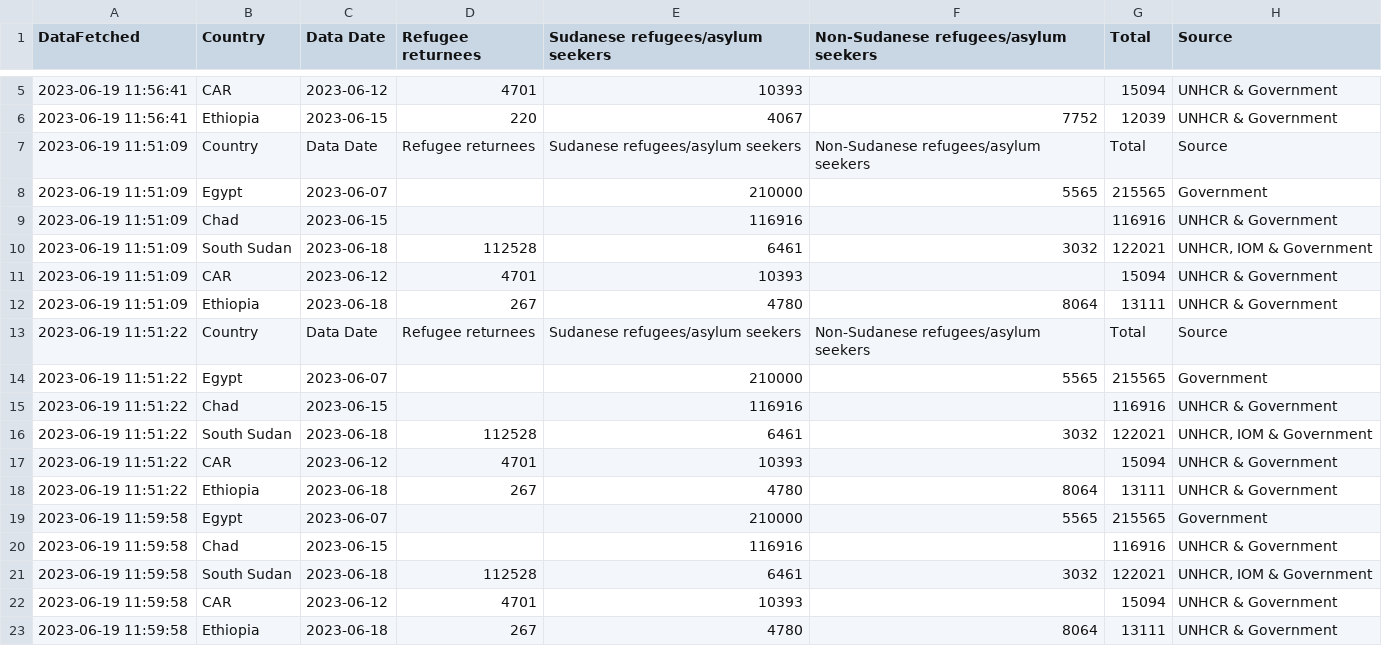
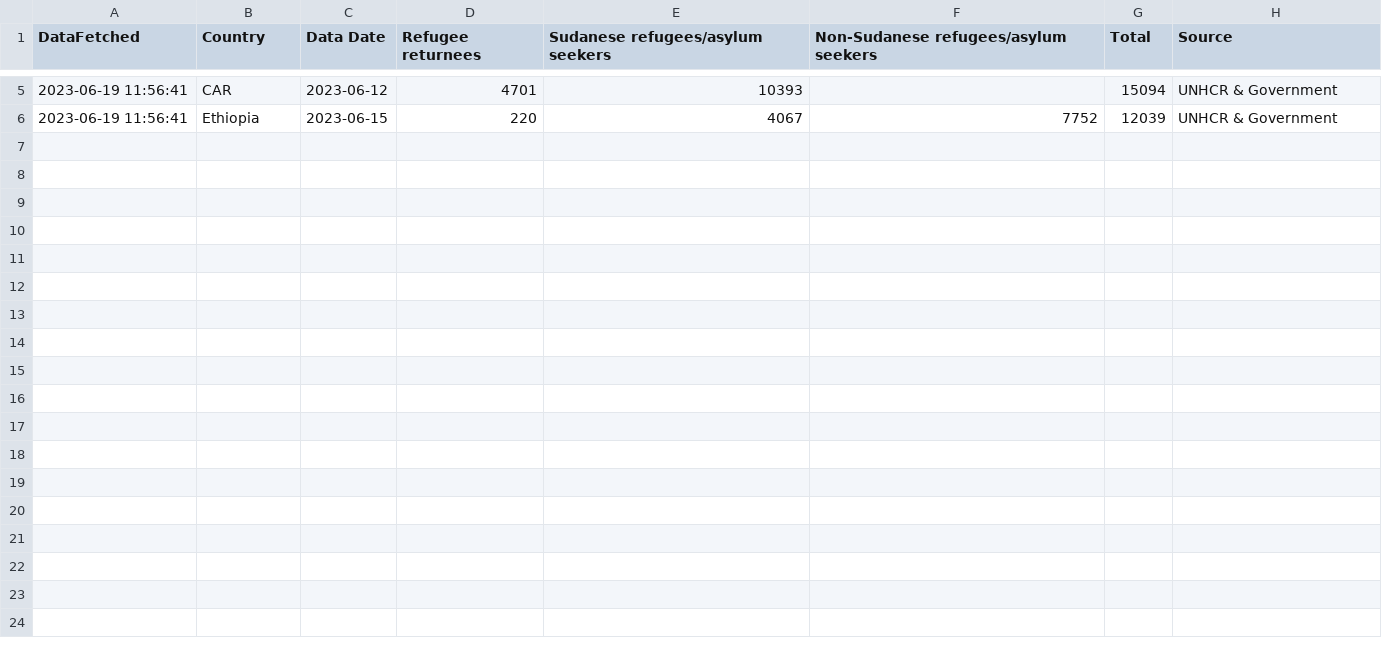
Before and after one commit to rvibek/sudansituation, a CSV file: sudansituation_data_historical.csv, drawn as a sheet; only a part is shown, gaps mark what is left out.

Commit message:
init

```diff
--- a/sudansituation_data_historical.csv
+++ b/sudansituation_data_historical.csv
@@ -6,18 +6 @@ DataFetched,Country,Data Date,Refugee returnees,Sudanese refugees/asylum seekers
 2023-06-19 11:56:41,Ethiopia,2023-06-15,220,4067,7752,12039,UNHCR & Government
-2023-06-19 11:51:09,Country,Data Date,Refugee returnees,Sudanese refugees/asylum seekers,Non-Sudanese refugees/asylum seekers,Total,Source
-2023-06-19 11:51:09,Egypt,2023-06-07,,210000,5565,215565,Government
-2023-06-19 11:51:09,Chad,2023-06-15,,116916,,116916,UNHCR & Government
-2023-06-19 11:51:09,South Sudan,2023-06-18,112528,6461,3032,122021,"UNHCR, IOM & Government"
-2023-06-19 11:51:09,CAR,2023-06-12,4701,10393,,15094,UNHCR & Government
-2023-06-19 11:51:09,Ethiopia,2023-06-18,267,4780,8064,13111,UNHCR & Government
-2023-06-19 11:51:22,Country,Data Date,Refugee returnees,Sudanese refugees/asylum seekers,Non-Sudanese refugees/asylum seekers,Total,Source
-2023-06-19 11:51:22,Egypt,2023-06-07,,210000,5565,215565,Government
-2023-06-19 11:51:22,Chad,2023-06-15,,116916,,116916,UNHCR & Government
-2023-06-19 11:51:22,South Sudan,2023-06-18,112528,6461,3032,122021,"UNHCR, IOM & Government"
-2023-06-19 11:51:22,CAR,2023-06-12,4701,10393,,15094,UNHCR & Government
-2023-06-19 11:51:22,Ethiopia,2023-06-18,267,4780,8064,13111,UNHCR & Government
-2023-06-19 11:59:58,Egypt,2023-06-07,,210000,5565,215565,Government
-2023-06-19 11:59:58,Chad,2023-06-15,,116916,,116916,UNHCR & Government
-2023-06-19 11:59:58,South Sudan,2023-06-18,112528,6461,3032,122021,"UNHCR, IOM & Government"
-2023-06-19 11:59:58,CAR,2023-06-12,4701,10393,,15094,UNHCR & Government
-2023-06-19 11:59:58,Ethiopia,2023-06-18,267,4780,8064,13111,UNHCR & Government
```
